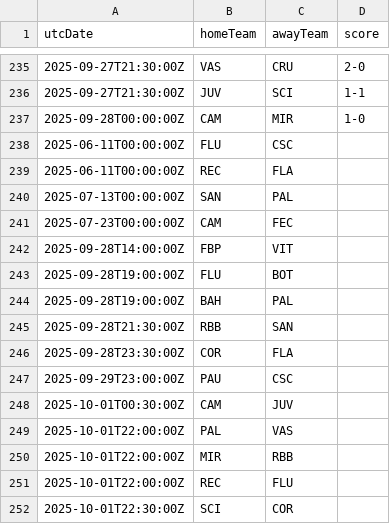
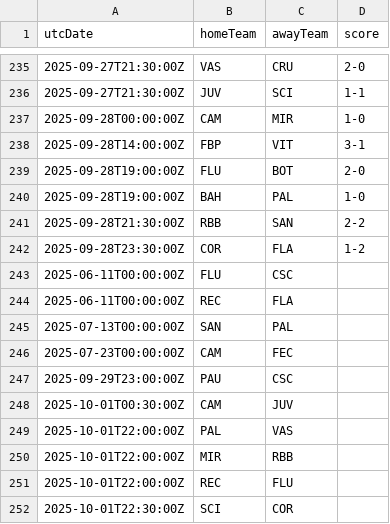
Before and after one commit to cbdq-io/datasets, a CSV file: org/football-data/data/BSA.csv, drawn as a sheet; only a part is shown, gaps mark what is left out.

```diff
--- a/org/football-data/data/BSA.csv
+++ b/org/football-data/data/BSA.csv
@@ -237,2 +237,7 @@ utcDate,homeTeam,awayTeam,score
 2025-09-28T00:00:00Z,CAM,MIR,1-0
+2025-09-28T14:00:00Z,FBP,VIT,3-1
+2025-09-28T19:00:00Z,FLU,BOT,2-0
+2025-09-28T19:00:00Z,BAH,PAL,1-0
+2025-09-28T21:30:00Z,RBB,SAN,2-2
+2025-09-28T23:30:00Z,COR,FLA,1-2
 2025-06-11T00:00:00Z,FLU,CSC,
@@ -241,7 +246,2 @@ utcDate,homeTeam,awayTeam,score
 2025-07-23T00:00:00Z,CAM,FEC,
-2025-09-28T14:00:00Z,FBP,VIT,
-2025-09-28T19:00:00Z,FLU,BOT,
-2025-09-28T19:00:00Z,BAH,PAL,
-2025-09-28T21:30:00Z,RBB,SAN,
-2025-09-28T23:30:00Z,COR,FLA,
 2025-09-29T23:00:00Z,PAU,CSC,
```
Also changed, not shown: org/football-data/data/BL1.csv, org/football-data/data/DED.csv, 4 other files.
